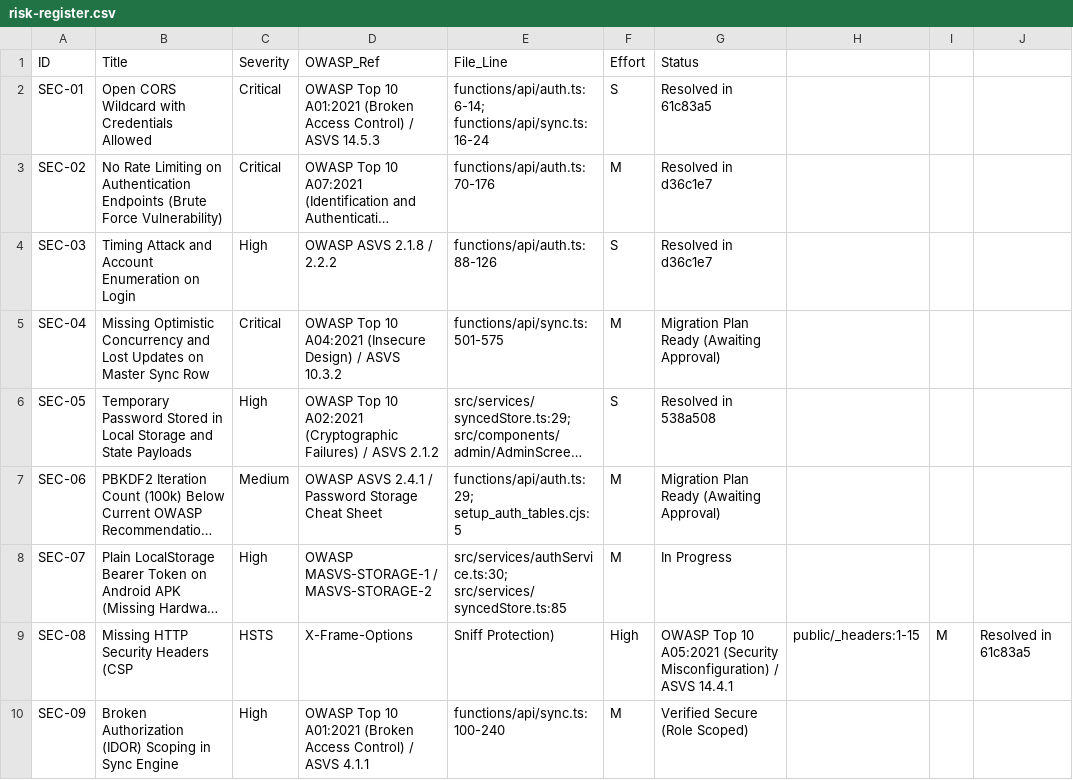
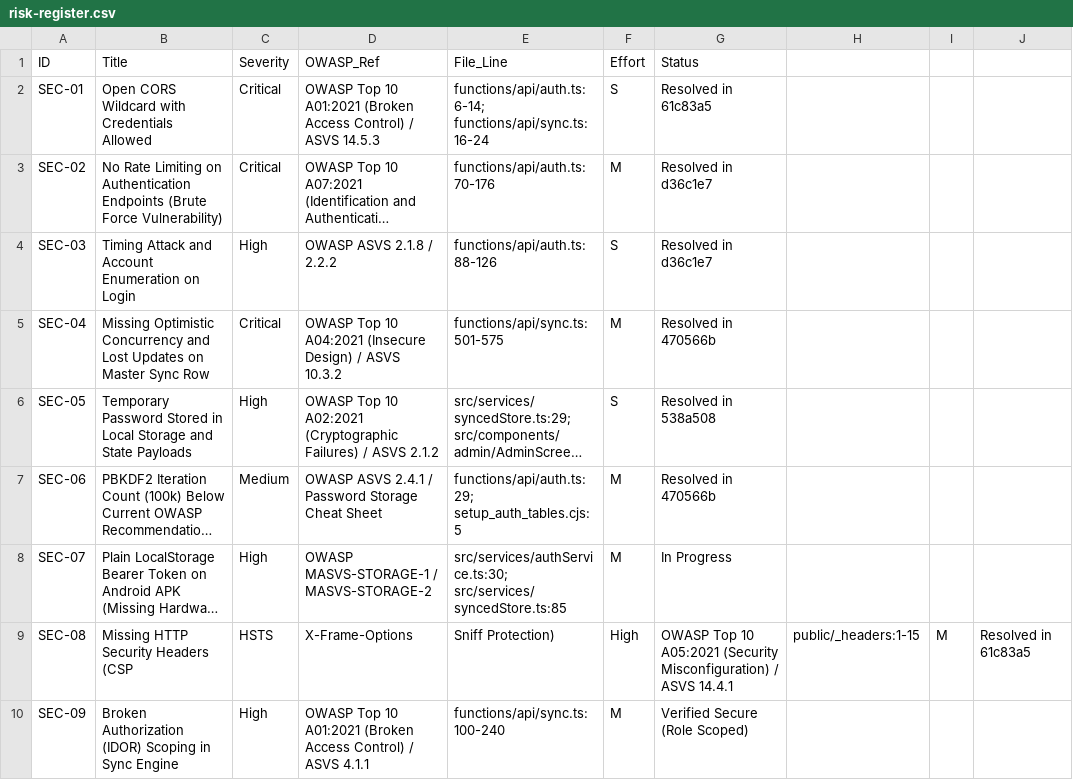
Before and after one commit to yogesh5770/jawanfitness, a CSV file: audit/risk-register.csv, drawn as a sheet; only a part is shown; long unchanged cells end in …; the diff names each change by its address in the sheet, - before the commit and + after, or states it on an @@ line.

Commit message:
docs(audit): update risk register and final report reflecting SEC-04 and SEC-06 implementation

```diff
--- a/audit/risk-register.csv
+++ b/audit/risk-register.csv
-G5 (Status): Migration Plan Ready (Awaiting Approval)
+G5 (Status): Resolved in 470566b
-G7 (Status): Migration Plan Ready (Awaiting Approval)
+G7 (Status): Resolved in 470566b
```
Also changed, not shown: 1 other file.
